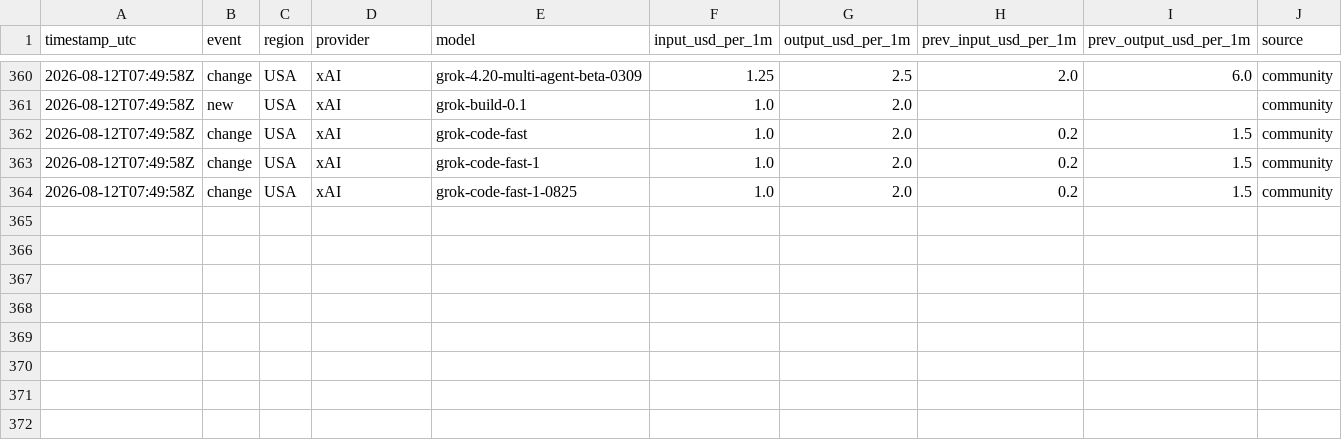
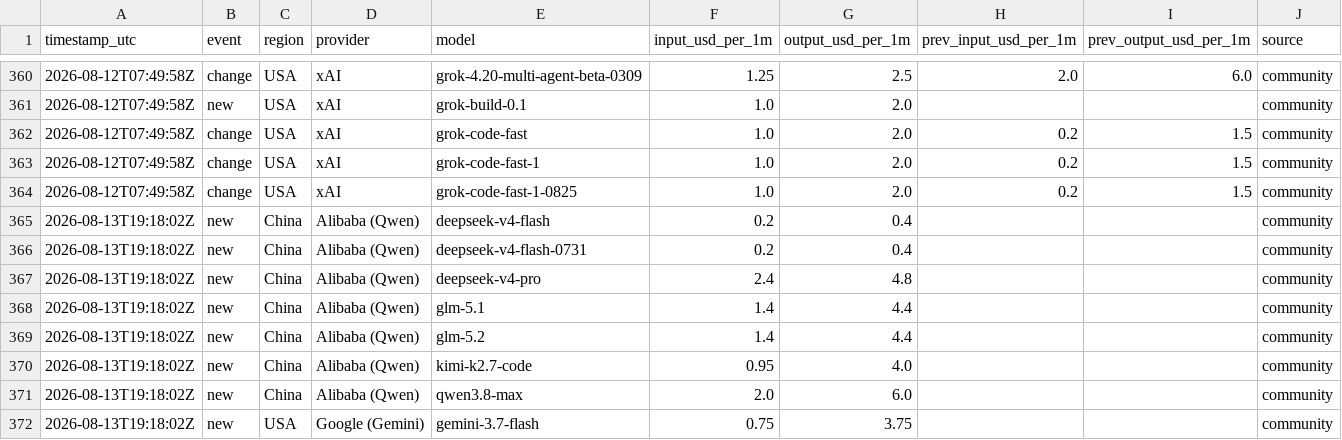
Before and after one commit to Filip-Vitek/ai-prices-monitor, a CSV file: data/prices.csv, drawn as a sheet; only a part is shown, gaps mark what is left out; the diff names each change by its address in the sheet, - before the commit and + after, or states it on an @@ line.

```diff
--- a/data/prices.csv
+++ b/data/prices.csv
+row 365: 2026-08-13T19:18:02Z | new | China | Alibaba (Qwen) | deepseek-v4-flash | 0.2 | 0.4 |  |  | community
+row 366: 2026-08-13T19:18:02Z | new | China | Alibaba (Qwen) | deepseek-v4-flash-0731 | 0.2 | 0.4 |  |  | community
+row 367: 2026-08-13T19:18:02Z | new | China | Alibaba (Qwen) | deepseek-v4-pro | 2.4 | 4.8 |  |  | community
+row 368: 2026-08-13T19:18:02Z | new | China | Alibaba (Qwen) | glm-5.1 | 1.4 | 4.4 |  |  | community
+row 369: 2026-08-13T19:18:02Z | new | China | Alibaba (Qwen) | glm-5.2 | 1.4 | 4.4 |  |  | community
+row 370: 2026-08-13T19:18:02Z | new | China | Alibaba (Qwen) | kimi-k2.7-code | 0.95 | 4.0 |  |  | community
+row 371: 2026-08-13T19:18:02Z | new | China | Alibaba (Qwen) | qwen3.8-max | 2.0 | 6.0 |  |  | community
+row 372: 2026-08-13T19:18:02Z | new | USA | Google (Gemini) | gemini-3.7-flash | 0.75 | 3.75 |  |  | community
```
Also changed, not shown: 1 other file.
